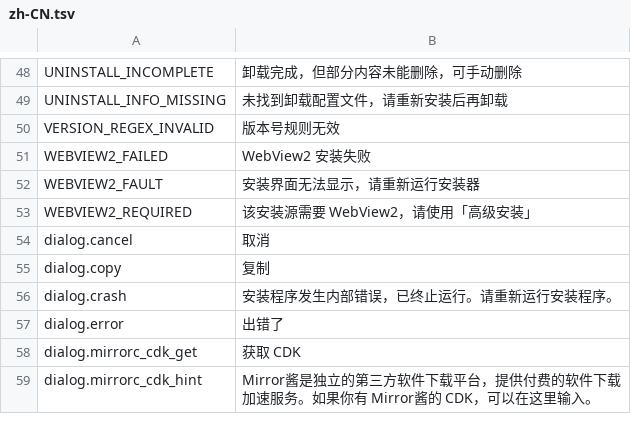
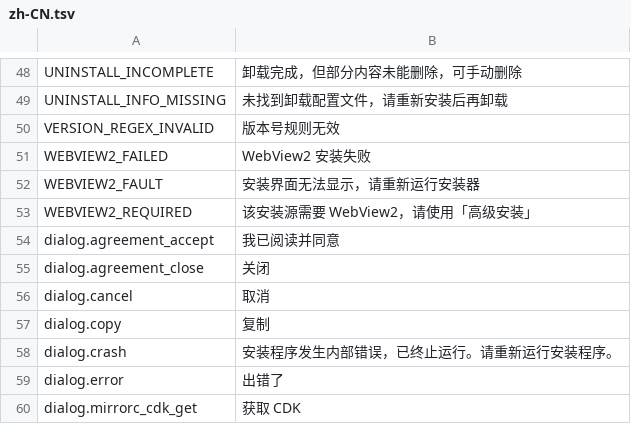
Before and after one commit to bainian-gudu/Kirara, a TSV file: locales/zh-CN.tsv, drawn as a sheet; only a part is shown, gaps mark what is left out; the shorter side is filled out with more unchanged rows; the diff names each change by its address in the sheet, - before the commit and + after, or states it on an @@ line.

Commit message:
feat(agreement): 用户协议内联、安全渲染与接受门槛
- 打包期把 agreementFile / agreementFormat / agreementTitle 内联成
  agreement{title,format,content}，离线包、更新器、卸载器共用同一份正文；
  BOM 去掉、CRLF 归一，读不到只警告并让链接退化为纯文字
- 新增 web/agreement.ts：纯文本转义、极简 Markdown、HTML 统一过白名单净化
  （删 script/style/表单控件/iframe/object/svg，剥 on* 与 style/srcdoc，
  URI 只放行 http(s)/mailto/#），不引入新依赖
- 新增协议弹窗：正文可滚动可选中，正文里的链接交给系统浏览器，不在安装窗口
  里导航；有正文时默认不勾选，「我已阅读并同意」按钮顺带勾选
- 原生简化 UI 同样定义合同：新装先过协议勾选，查看全文走系统文本查看器
- 弹窗改为纵向 flex，footer 回到文档流，按钮不再压住协议正文

验证：cargo check --target x86_64-pc-windows-msvc --all-targets 通过
（0 warning）；pnpm exec tsc --noEmit 通过；pnpm test 4 文件 37 用例全绿；
rsbuild build 通过且 PurgeCSS 未误删新样式。
已知限制：窄窗/高 DPI/原生弹窗流程需 Windows 实机确认。

```diff
--- a/locales/zh-CN.tsv
+++ b/locales/zh-CN.tsv
+row 54: dialog.agreement_accept | 我已阅读并同意
+row 55: dialog.agreement_close | 关闭
```
Also changed, not shown: locales/en-US.tsv, 15 other files.
